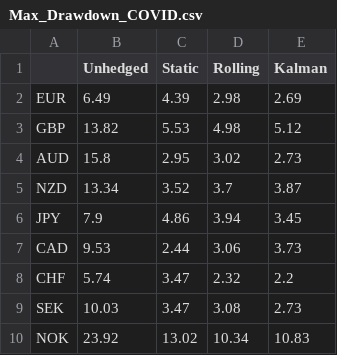
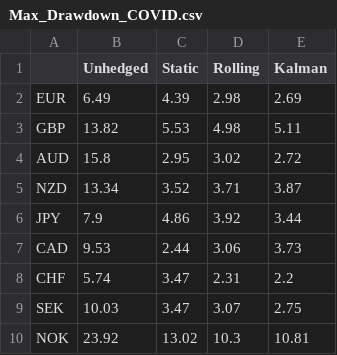
Before and after one commit to youl719/fx-dynamic-factor-hedging, a CSV file: outputs/tables/Max_Drawdown_COVID.csv, drawn as a sheet.

```diff
--- a/outputs/tables/Max_Drawdown_COVID.csv
+++ b/outputs/tables/Max_Drawdown_COVID.csv
@@ -2,9 +2,9 @@
 "EUR",6.49,4.39,2.98,2.69
-"GBP",13.82,5.53,4.98,5.12
-"AUD",15.8,2.95,3.02,2.73
-"NZD",13.34,3.52,3.7,3.87
-"JPY",7.9,4.86,3.94,3.45
+"GBP",13.82,5.53,4.98,5.11
+"AUD",15.8,2.95,3.02,2.72
+"NZD",13.34,3.52,3.71,3.87
+"JPY",7.9,4.86,3.92,3.44
 "CAD",9.53,2.44,3.06,3.73
-"CHF",5.74,3.47,2.32,2.2
-"SEK",10.03,3.47,3.08,2.73
-"NOK",23.92,13.02,10.34,10.83
+"CHF",5.74,3.47,2.31,2.2
+"SEK",10.03,3.47,3.07,2.75
+"NOK",23.92,13.02,10.3,10.81
```
Also changed, not shown: outputs/tables/Ljung_Box_Diagnostics.csv, outputs/tables/VaR_99_Full.csv, 6 other files.
